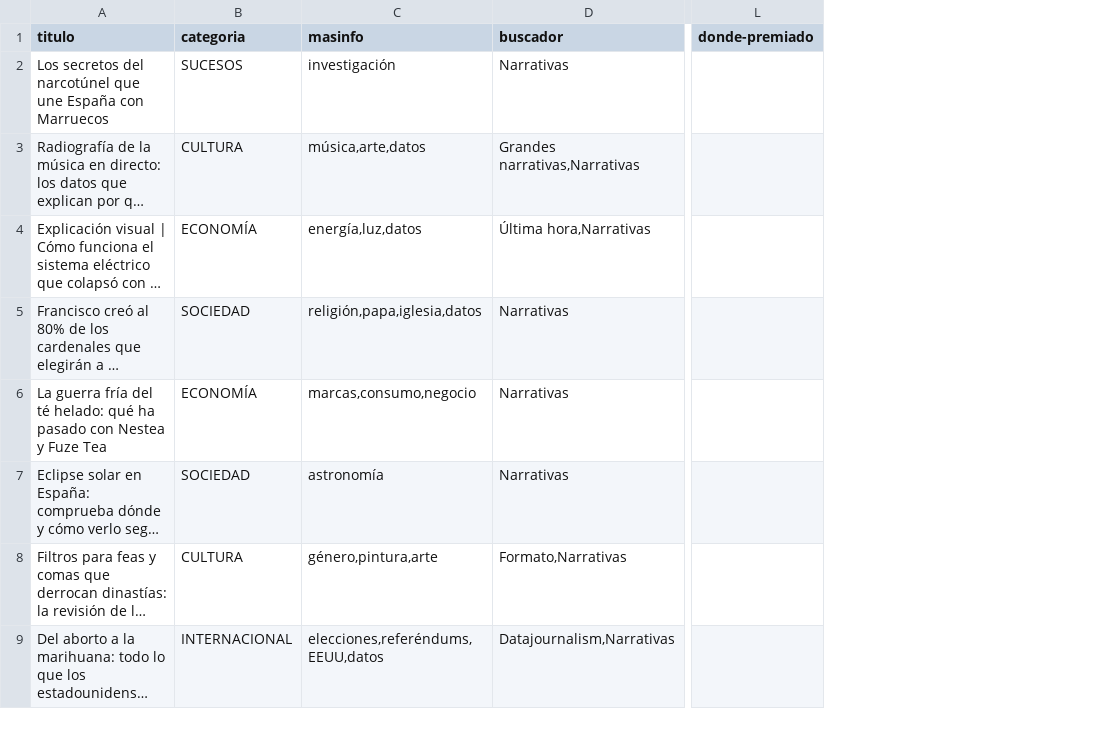
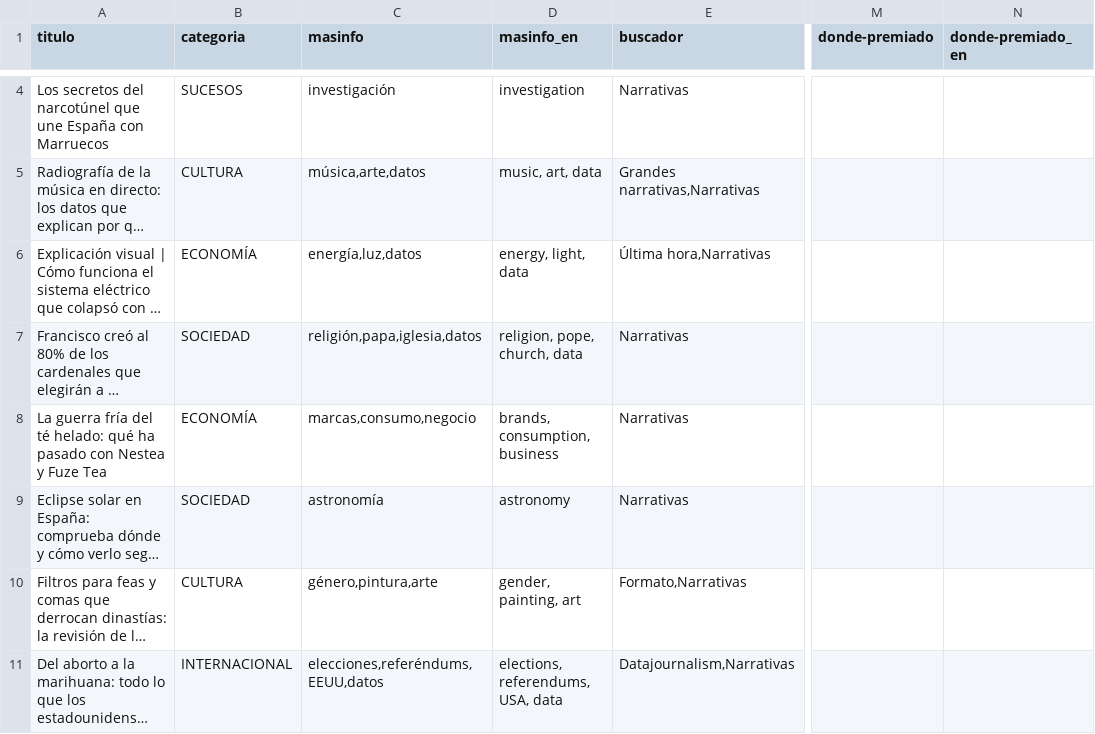
Before and after one commit to Saraibelled/porfolio, a CSV file: CSV_Art_culos.csv, drawn as a sheet; only a part is shown, gaps mark what is left out; long unchanged cells end in …; addresses are those after the commit; the diff covers the shown part only; the diff names each change by its address in the sheet, - before the commit and + after, or states it on an @@ line.

Commit message:
Update CSV_Art_culos.csv

```diff
--- a/CSV_Art_culos.csv
+++ b/CSV_Art_culos.csv
+column D (masinfo_en), rows 4-11: investigation | music, art, data | energy, light, data | religion, pope, church, data | brands, consumption, business | astronomy | gender, painting, art | elections, referendums, USA, data
+column N (donde-premiado_en), empty
```
Also changed, not shown: 2 added rows and 1 edited cell elsewhere in this file.
